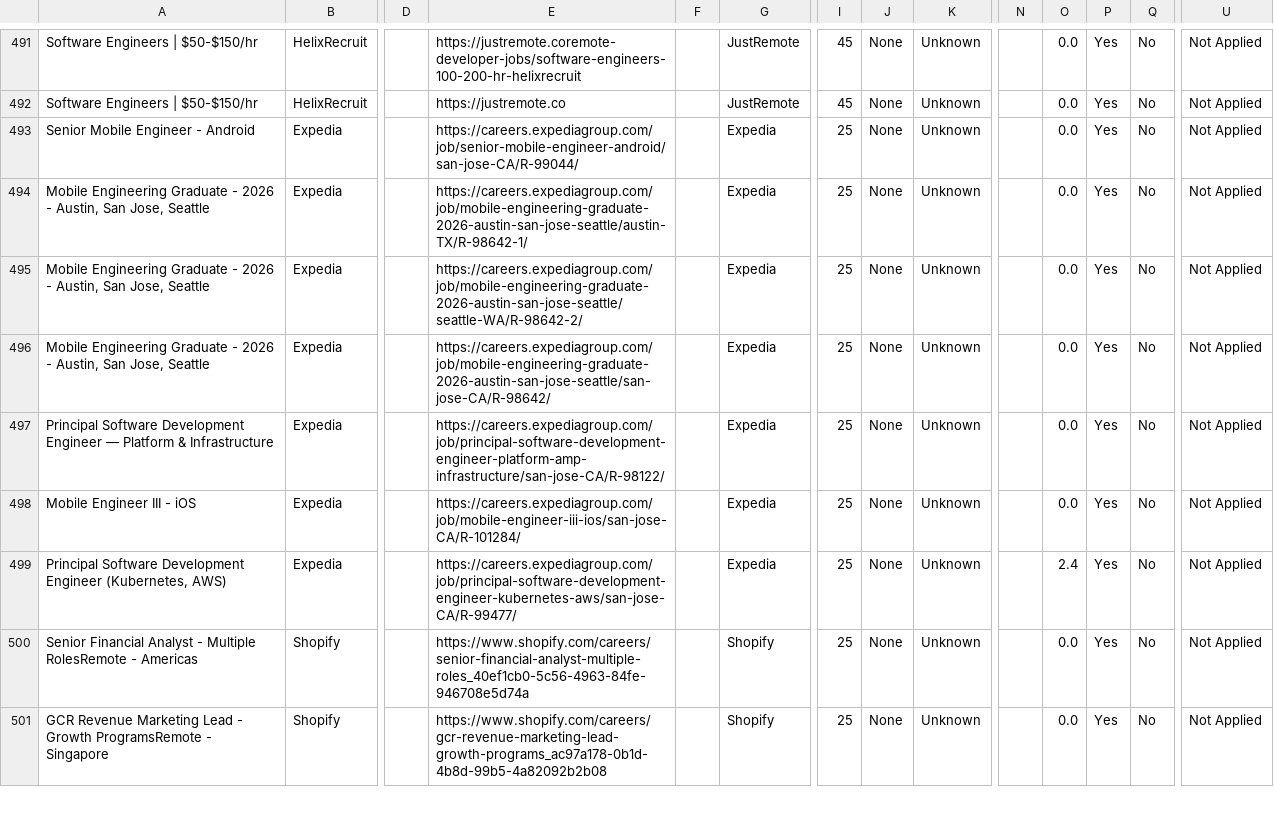
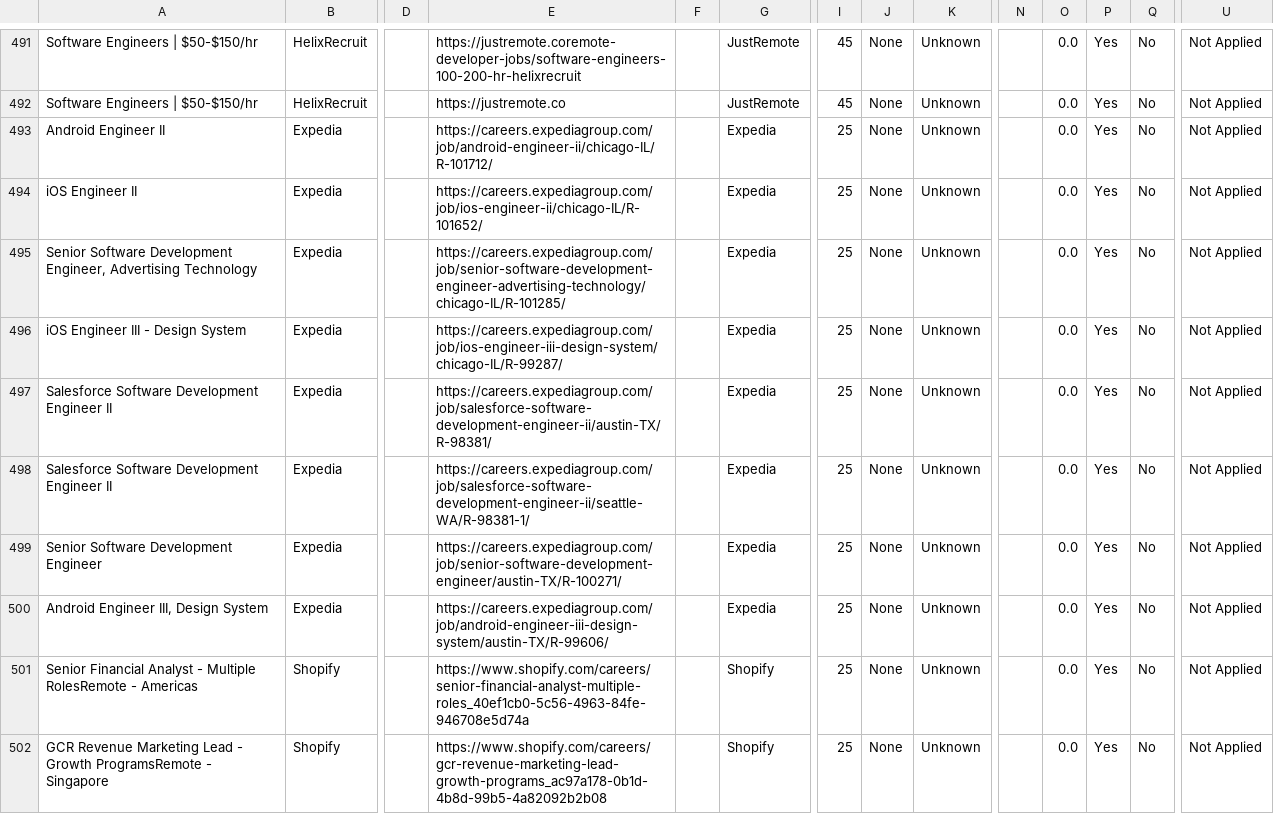
Before and after one commit to naman011/python-projects-secondary, a CSV file: data/jobs.csv, drawn as a sheet; only a part is shown, gaps mark what is left out; rows hold the shown columns only; the diff names each change by its address in the sheet, - before the commit and + after, or states it on an @@ line.

```diff
--- a/data/jobs.csv
+++ b/data/jobs.csv
-A493: Senior Mobile Engineer - Android
+A493: Android Engineer II
-E493: https://careers.expediagroup.com/job/senior-mobile-engineer-android/san-jose-CA/R-99044/
+E493: https://careers.expediagroup.com/job/android-engineer-ii/chicago-IL/R-101712/
-A494: Mobile Engineering Graduate - 2026 - Austin, San Jose, Seattle
+A494: iOS Engineer II
-E494: https://careers.expediagroup.com/job/mobile-engineering-graduate-2026-austin-san-jose-seattle/austin-TX/R-98642-1/
+E494: https://careers.expediagroup.com/job/ios-engineer-ii/chicago-IL/R-101652/
-A495: Mobile Engineering Graduate - 2026 - Austin, San Jose, Seattle
+A495: Senior Software Development Engineer, Advertising Technology
-E495: https://careers.expediagroup.com/job/mobile-engineering-graduate-2026-austin-san-jose-seattle/seattle-WA/R-98642-2/
+E495: https://careers.expediagroup.com/job/senior-software-development-engineer-advertising-technology/chicago-IL/R-101285/
-A496: Mobile Engineering Graduate - 2026 - Austin, San Jose, Seattle
+A496: iOS Engineer III - Design System
-E496: https://careers.expediagroup.com/job/mobile-engineering-graduate-2026-austin-san-jose-seattle/san-jose-CA/R-98642/
+E496: https://careers.expediagroup.com/job/ios-engineer-iii-design-system/chicago-IL/R-99287/
-A497: Principal Software Development Engineer — Platform & Infrastructure
+A497: Salesforce Software Development Engineer II
-E497: https://careers.expediagroup.com/job/principal-software-development-engineer-platform-amp-infrastructure/san-jose-CA/R-98122/
+E497: https://careers.expediagroup.com/job/salesforce-software-development-engineer-ii/austin-TX/R-98381/
-A498: Mobile Engineer III - iOS
+A498: Salesforce Software Development Engineer II
-E498: https://careers.expediagroup.com/job/mobile-engineer-iii-ios/san-jose-CA/R-101284/
+E498: https://careers.expediagroup.com/job/salesforce-software-development-engineer-ii/seattle-WA/R-98381-1/
-A499: Principal Software Development Engineer (Kubernetes, AWS)
+A499: Senior Software Development Engineer
-E499: https://careers.expediagroup.com/job/principal-software-development-engineer-kubernetes-aws/san-jose-CA/R-99477/
+E499: https://careers.expediagroup.com/job/senior-software-development-engineer/austin-TX/R-100271/
-O499: 2.4
+O499: 0.0
+row 500: Android Engineer III, Design System | Expedia |  | https://careers.expediagroup.com/job/android-engineer-iii-design-system/austin-TX/R-99606/ |  | Expedia | 25 | None | Unknown |  | 0.0 | Yes | No | Not Applied
```
Also changed, not shown: 1 other file.
